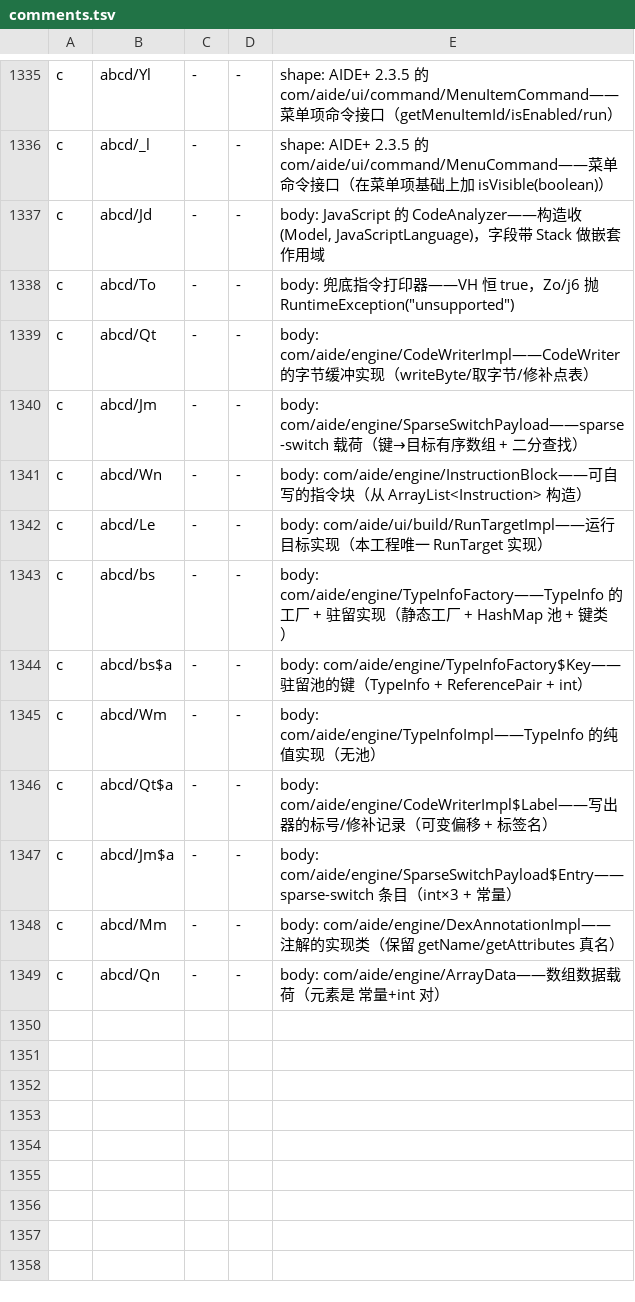
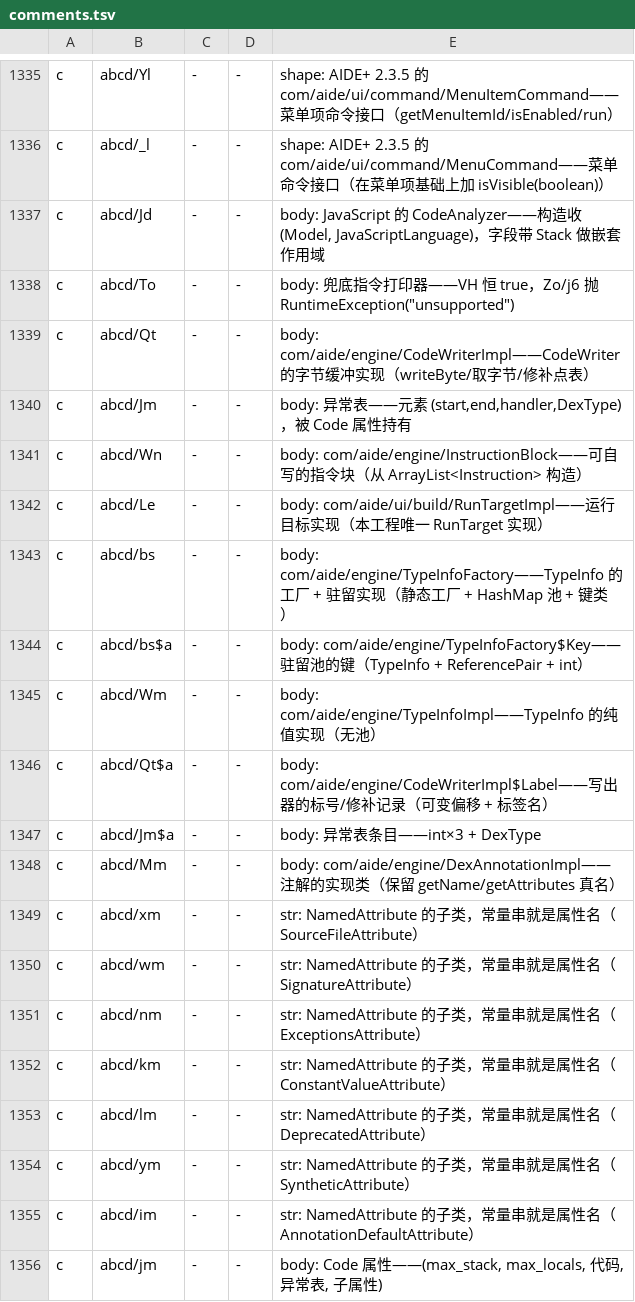
Before and after one commit to f401/MyAIDEProEnchanted, a TSV file: jobs/engine/comments.tsv, drawn as a sheet; only a part is shown, gaps mark what is left out.

```diff
--- a/jobs/engine/comments.tsv
+++ b/jobs/engine/comments.tsv
@@ -1339,3 +1339,3 @@ c	abcd/To	-	-	body: 兜底指令打印器——VH 恒 true，Zo/j6 抛 RuntimeEx
 c	abcd/Qt	-	-	body: com/aide/engine/CodeWriterImpl——CodeWriter 的字节缓冲实现（writeByte/取字节/修补点表）
-c	abcd/Jm	-	-	body: com/aide/engine/SparseSwitchPayload——sparse-switch 载荷（键→目标有序数组 + 二分查找）
+c	abcd/Jm	-	-	body: 异常表——元素 (start,end,handler,DexType)，被 Code 属性持有
 c	abcd/Wn	-	-	body: com/aide/engine/InstructionBlock——可自写的指令块（从 ArrayList<Instruction> 构造）
@@ -1346,4 +1346,11 @@ c	abcd/Wm	-	-	body: com/aide/engine/TypeInfoImpl——TypeInfo 的纯值实现
 c	abcd/Qt$a	-	-	body: com/aide/engine/CodeWriterImpl$Label——写出器的标号/修补记录（可变偏移 + 标签名）
-c	abcd/Jm$a	-	-	body: com/aide/engine/SparseSwitchPayload$Entry——sparse-switch 条目（int×3 + 常量）
+c	abcd/Jm$a	-	-	body: 异常表条目——int×3 + DexType
 c	abcd/Mm	-	-	body: com/aide/engine/DexAnnotationImpl——注解的实现类（保留 getName/getAttributes 真名）
-c	abcd/Qn	-	-	body: com/aide/engine/ArrayData——数组数据载荷（元素是 常量+int 对）
+c	abcd/xm	-	-	str: NamedAttribute 的子类，常量串就是属性名（SourceFileAttribute）
+c	abcd/wm	-	-	str: NamedAttribute 的子类，常量串就是属性名（SignatureAttribute）
+c	abcd/nm	-	-	str: NamedAttribute 的子类，常量串就是属性名（ExceptionsAttribute）
+c	abcd/km	-	-	str: NamedAttribute 的子类，常量串就是属性名（ConstantValueAttribute）
+c	abcd/lm	-	-	str: NamedAttribute 的子类，常量串就是属性名（DeprecatedAttribute）
+c	abcd/ym	-	-	str: NamedAttribute 的子类，常量串就是属性名（SyntheticAttribute）
+c	abcd/im	-	-	str: NamedAttribute 的子类，常量串就是属性名（AnnotationDefaultAttribute）
+c	abcd/jm	-	-	body: Code 属性——(max_stack, max_locals, 代码, 异常表, 子属性)
```
Also changed, not shown: jobs/engine/class_map.tsv, 3 other files.
